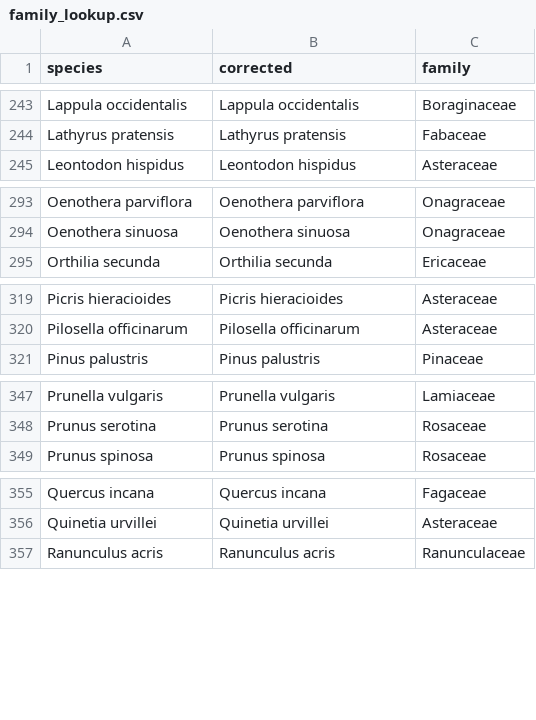
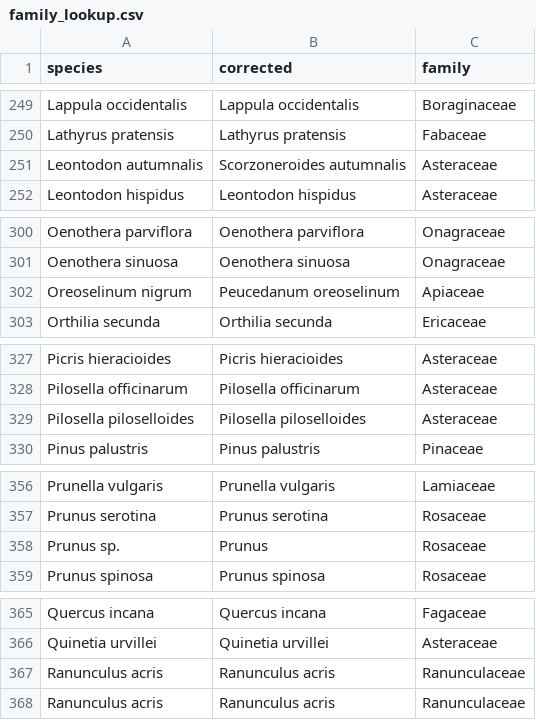
Before and after one commit to adamtclark/obserror_correction, a CSV file: data/cleaning/family_lookup.csv, drawn as a sheet; only a part is shown, gaps mark what is left out; the diff covers the shown part only.

```diff
--- a/data/cleaning/family_lookup.csv
+++ b/data/cleaning/family_lookup.csv
@@ -244,2 +250,3 @@
 "Lathyrus pratensis","Lathyrus pratensis","Fabaceae"
+"Leontodon autumnalis","Scorzoneroides autumnalis","Asteraceae"
 "Leontodon hispidus","Leontodon hispidus","Asteraceae"
@@ -294,2 +301,3 @@
 "Oenothera sinuosa","Oenothera sinuosa","Onagraceae"
+"Oreoselinum nigrum","Peucedanum oreoselinum","Apiaceae"
 "Orthilia secunda","Orthilia secunda","Ericaceae"
@@ -320,2 +328,3 @@
 "Pilosella officinarum","Pilosella officinarum","Asteraceae"
+"Pilosella piloselloides","Pilosella piloselloides","Asteraceae"
 "Pinus palustris","Pinus palustris","Pinaceae"
@@ -348,2 +357,3 @@
 "Prunus serotina","Prunus serotina","Rosaceae"
+"Prunus sp.","Prunus","Rosaceae"
 "Prunus spinosa","Prunus spinosa","Rosaceae"
@@ -356 +366,2 @@
 "Quinetia urvillei","Quinetia urvillei","Asteraceae"
+"Ranunculus acris","Ranunculus acris","Ranunculaceae"
```
Also changed, not shown: 7 added rows elsewhere in this file, 5 other files.
